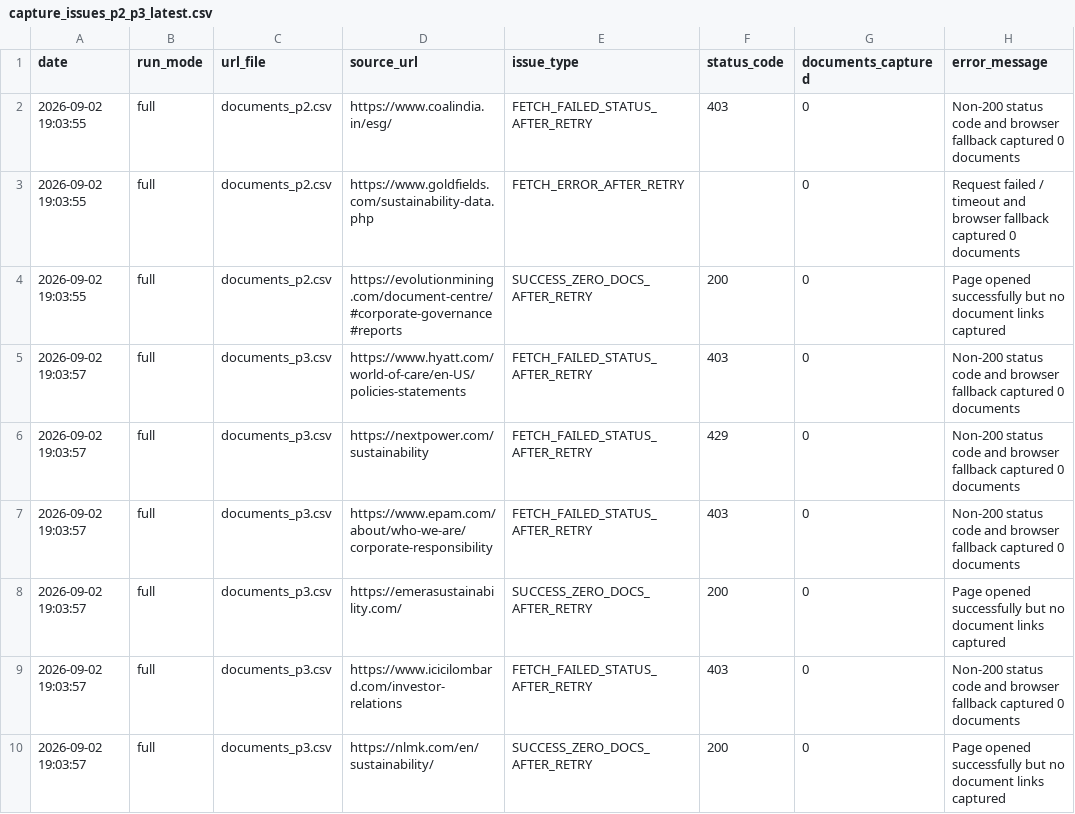
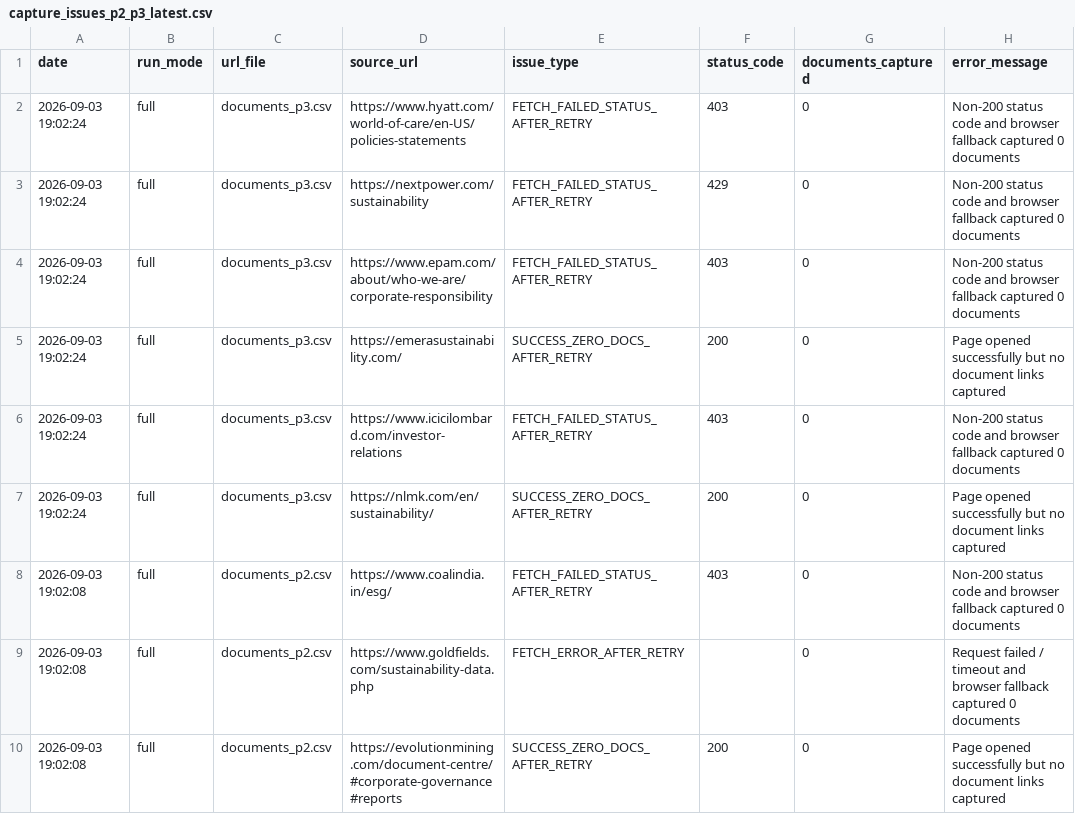
Before and after one commit to Shyam7291/document-monitor, a CSV file: capture_issues_p2_p3_latest.csv, drawn as a sheet.

```diff
--- a/capture_issues_p2_p3_latest.csv
+++ b/capture_issues_p2_p3_latest.csv
@@ -1,10 +1,10 @@
 date,run_mode,url_file,source_url,issue_type,status_code,documents_captured,error_message
-2026-09-02 19:03:55,full,documents_p2.csv,https://www.coalindia.in/esg/,FETCH_FAILED_STATUS_AFTER_RETRY,403,0,Non-200 status code and browser fallback captured 0 documents
-2026-09-02 19:03:55,full,documents_p2.csv,https://www.goldfields.com/sustainability-data.php,FETCH_ERROR_AFTER_RETRY,,0,Request failed / timeout and browser fallback captured 0 documents
-2026-09-02 19:03:55,full,documents_p2.csv,https://evolutionmining.com/document-centre/#corporate-governance#reports,SUCCESS_ZERO_DOCS_AFTER_RETRY,200,0,Page opened successfully but no document links captured
-2026-09-02 19:03:57,full,documents_p3.csv,https://www.hyatt.com/world-of-care/en-US/policies-statements,FETCH_FAILED_STATUS_AFTER_RETRY,403,0,Non-200 status code and browser fallback captured 0 documents
-2026-09-02 19:03:57,full,documents_p3.csv,https://nextpower.com/sustainability,FETCH_FAILED_STATUS_AFTER_RETRY,429,0,Non-200 status code and browser fallback captured 0 documents
-2026-09-02 19:03:57,full,documents_p3.csv,https://www.epam.com/about/who-we-are/corporate-responsibility,FETCH_FAILED_STATUS_AFTER_RETRY,403,0,Non-200 status code and browser fallback captured 0 documents
-2026-09-02 19:03:57,full,documents_p3.csv,https://emerasustainability.com/,SUCCESS_ZERO_DOCS_AFTER_RETRY,200,0,Page opened successfully but no document links captured
-2026-09-02 19:03:57,full,documents_p3.csv,https://www.icicilombard.com/investor-relations,FETCH_FAILED_STATUS_AFTER_RETRY,403,0,Non-200 status code and browser fallback captured 0 documents
-2026-09-02 19:03:57,full,documents_p3.csv,https://nlmk.com/en/sustainability/,SUCCESS_ZERO_DOCS_AFTER_RETRY,200,0,Page opened successfully but no document links captured
+2026-09-03 19:02:24,full,documents_p3.csv,https://www.hyatt.com/world-of-care/en-US/policies-statements,FETCH_FAILED_STATUS_AFTER_RETRY,403,0,Non-200 status code and browser fallback captured 0 documents
+2026-09-03 19:02:24,full,documents_p3.csv,https://nextpower.com/sustainability,FETCH_FAILED_STATUS_AFTER_RETRY,429,0,Non-200 status code and browser fallback captured 0 documents
+2026-09-03 19:02:24,full,documents_p3.csv,https://www.epam.com/about/who-we-are/corporate-responsibility,FETCH_FAILED_STATUS_AFTER_RETRY,403,0,Non-200 status code and browser fallback captured 0 documents
+2026-09-03 19:02:24,full,documents_p3.csv,https://emerasustainability.com/,SUCCESS_ZERO_DOCS_AFTER_RETRY,200,0,Page opened successfully but no document links captured
+2026-09-03 19:02:24,full,documents_p3.csv,https://www.icicilombard.com/investor-relations,FETCH_FAILED_STATUS_AFTER_RETRY,403,0,Non-200 status code and browser fallback captured 0 documents
+2026-09-03 19:02:24,full,documents_p3.csv,https://nlmk.com/en/sustainability/,SUCCESS_ZERO_DOCS_AFTER_RETRY,200,0,Page opened successfully but no document links captured
+2026-09-03 19:02:08,full,documents_p2.csv,https://www.coalindia.in/esg/,FETCH_FAILED_STATUS_AFTER_RETRY,403,0,Non-200 status code and browser fallback captured 0 documents
+2026-09-03 19:02:08,full,documents_p2.csv,https://www.goldfields.com/sustainability-data.php,FETCH_ERROR_AFTER_RETRY,,0,Request failed / timeout and browser fallback captured 0 documents
+2026-09-03 19:02:08,full,documents_p2.csv,https://evolutionmining.com/document-centre/#corporate-governance#reports,SUCCESS_ZERO_DOCS_AFTER_RETRY,200,0,Page opened successfully but no document links captured
```
Also changed, not shown: run_summary_master.csv, 2 other files.
